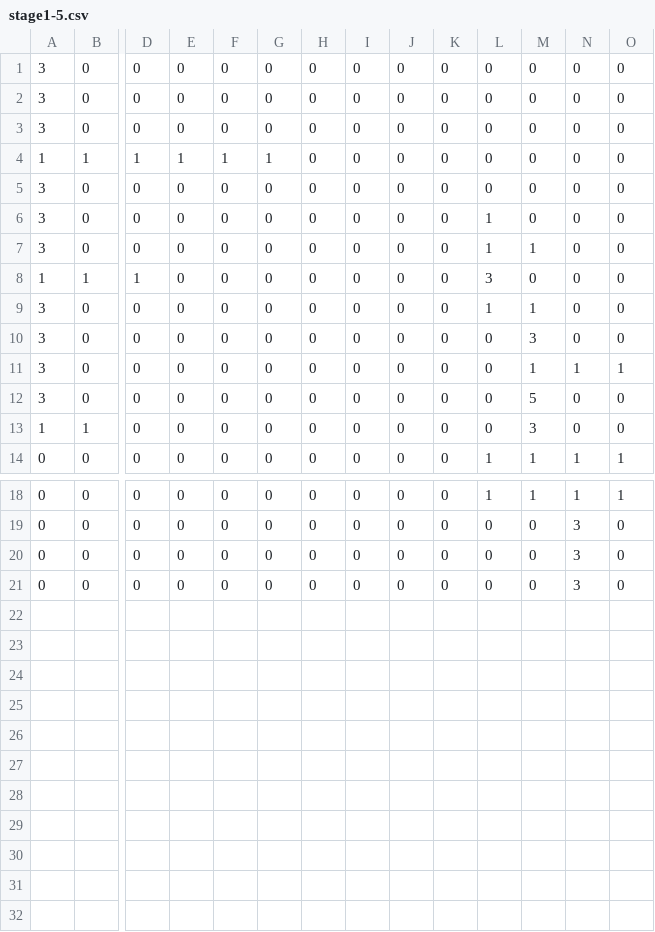
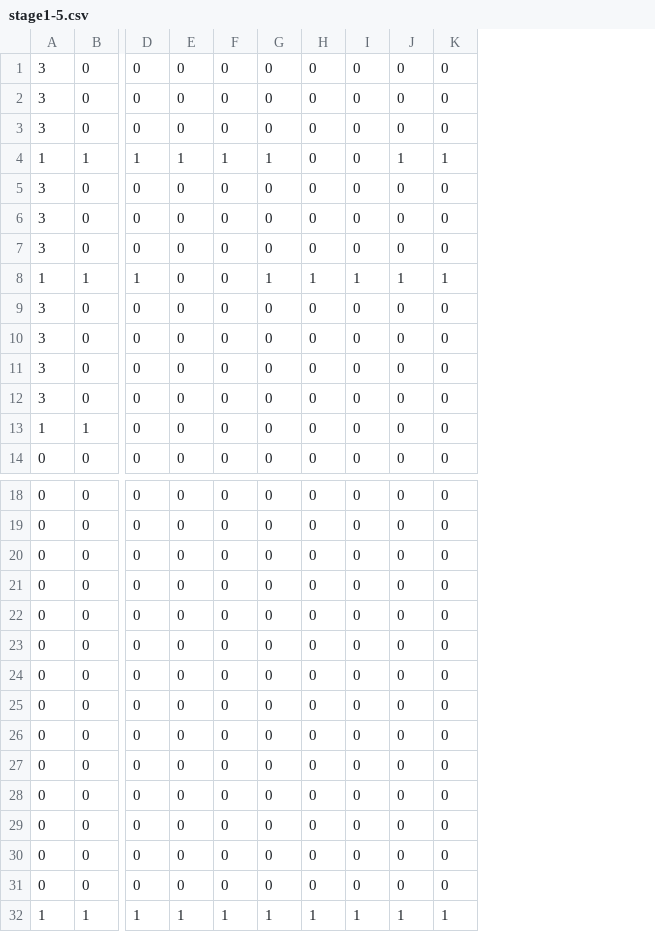
Before and after one commit to SaitoOmura/GraduationProject, a CSV file: GraduationProject/Resource/csv/stage1-5.csv, drawn as a sheet; only a part is shown, gaps mark what is left out; removed rows and columns are numbered as before the commit, all else as after; rows hold the shown columns only; the diff names each change by its address in the sheet, - before the commit and + after, or states it on an @@ line.

```diff
--- a/GraduationProject/Resource/csv/stage1-5.csv
+++ b/GraduationProject/Resource/csv/stage1-5.csv
-column L, rows 1-14: 0 | 0 | 0 | 0 | 0 | 1 | 1 | 3 | 1 | 0 | 0 | 0 | 0 | 1; rows 18-21: 1 | 0 | 0 | 0
-column M, rows 1-14: 0 | 0 | 0 | 0 | 0 | 0 | 1 | 0 | 1 | 3 | 1 | 5 | 3 | 1; rows 18-21: 1 | 0 | 0 | 0
-column N, rows 1-14: 0 | 0 | 0 | 0 | 0 | 0 | 0 | 0 | 0 | 0 | 1 | 0 | 0 | 1; rows 18-21: 1 | 3 | 3 | 3
-column O, rows 1-14: 0 | 0 | 0 | 0 | 0 | 0 | 0 | 0 | 0 | 0 | 1 | 0 | 0 | 1; rows 18-21: 1 | 0 | 0 | 0
-J4: 0
+J4: 1
-K4: 0
+K4: 1
-G8: 0
+G8: 1
-H8: 0
+H8: 1
-I8: 0
+I8: 1
-J8: 0
+J8: 1
-K8: 0
+K8: 1
+row 22: 0 | 0 | 0 | 0 | 0 | 0 | 0 | 0 | 0 | 0
+row 23: 0 | 0 | 0 | 0 | 0 | 0 | 0 | 0 | 0 | 0
+row 24: 0 | 0 | 0 | 0 | 0 | 0 | 0 | 0 | 0 | 0
+row 25: 0 | 0 | 0 | 0 | 0 | 0 | 0 | 0 | 0 | 0
+row 26: 0 | 0 | 0 | 0 | 0 | 0 | 0 | 0 | 0 | 0
+row 27: 0 | 0 | 0 | 0 | 0 | 0 | 0 | 0 | 0 | 0
+row 28: 0 | 0 | 0 | 0 | 0 | 0 | 0 | 0 | 0 | 0
+row 29: 0 | 0 | 0 | 0 | 0 | 0 | 0 | 0 | 0 | 0
+row 30: 0 | 0 | 0 | 0 | 0 | 0 | 0 | 0 | 0 | 0
+row 31: 0 | 0 | 0 | 0 | 0 | 0 | 0 | 0 | 0 | 0
+row 32: 1 | 1 | 1 | 1 | 1 | 1 | 1 | 1 | 1 | 1
```
Also changed, not shown: 16 other files.
